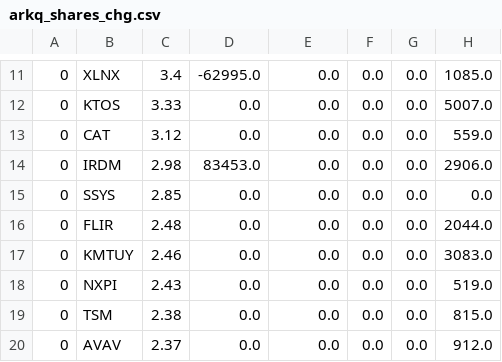
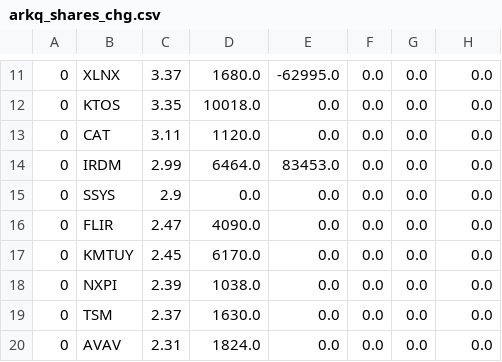
Before and after one commit to usastockinvest/arkinvest, a CSV file: data/arkq_shares_chg.csv, drawn as a sheet; only a part is shown, gaps mark what is left out; the diff covers the shown part only.

```diff
--- a/data/arkq_shares_chg.csv
+++ b/data/arkq_shares_chg.csv
@@ -11,10 +11,10 @@
-0,XLNX,3.4,-62995.0,0.0,0.0,0.0,1085.0
-0,KTOS,3.33,0.0,0.0,0.0,0.0,5007.0
-0,CAT,3.12,0.0,0.0,0.0,0.0,559.0
-0,IRDM,2.98,83453.0,0.0,0.0,0.0,2906.0
-0,SSYS,2.85,0.0,0.0,0.0,0.0,0.0
-0,FLIR,2.48,0.0,0.0,0.0,0.0,2044.0
-0,KMTUY,2.46,0.0,0.0,0.0,0.0,3083.0
-0,NXPI,2.43,0.0,0.0,0.0,0.0,519.0
-0,TSM,2.38,0.0,0.0,0.0,0.0,815.0
-0,AVAV,2.37,0.0,0.0,0.0,0.0,912.0
+0,XLNX,3.37,1680.0,-62995.0,0.0,0.0,0.0
+0,KTOS,3.35,10018.0,0.0,0.0,0.0,0.0
+0,CAT,3.11,1120.0,0.0,0.0,0.0,0.0
+0,IRDM,2.99,6464.0,83453.0,0.0,0.0,0.0
+0,SSYS,2.9,0.0,0.0,0.0,0.0,0.0
+0,FLIR,2.47,4090.0,0.0,0.0,0.0,0.0
+0,KMTUY,2.45,6170.0,0.0,0.0,0.0,0.0
+0,NXPI,2.39,1038.0,0.0,0.0,0.0,0.0
+0,TSM,2.37,1630.0,0.0,0.0,0.0,0.0
+0,AVAV,2.31,1824.0,0.0,0.0,0.0,0.0
```
Also changed, not shown: 3 added rows, 2 removed rows and 75 edited cells elsewhere in this file, data/arkf_shares_chg.csv, data/arkg_daily.csv, 8 other files.
